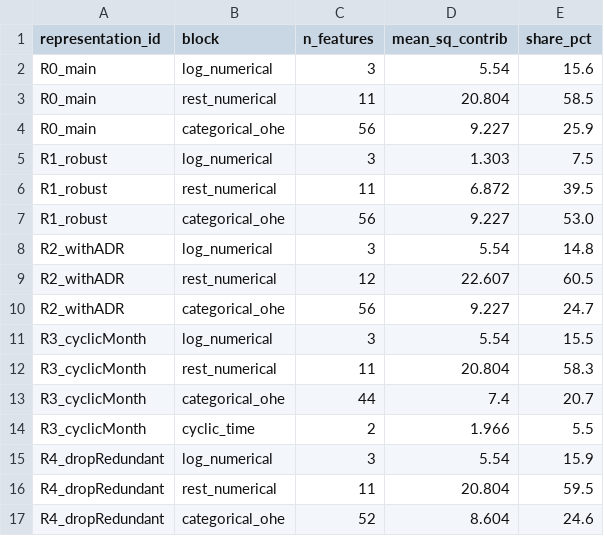
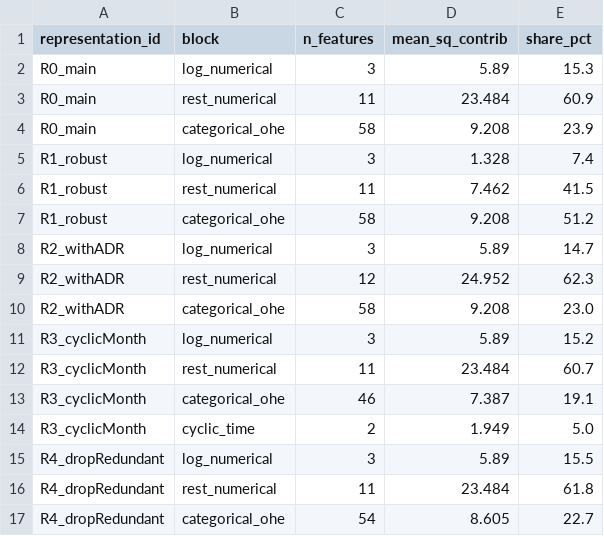
Before and after one commit to GuilhermeAQOS/UL-Project, a CSV file: tables/distance_contributions_per_rep.csv, drawn as a sheet.

```diff
--- a/tables/distance_contributions_per_rep.csv
+++ b/tables/distance_contributions_per_rep.csv
@@ -1,17 +1,17 @@
 representation_id,block,n_features,mean_sq_contrib,share_pct
-R0_main,log_numerical,3,5.54,15.6
-R0_main,rest_numerical,11,20.804,58.5
-R0_main,categorical_ohe,56,9.227,25.9
-R1_robust,log_numerical,3,1.303,7.5
-R1_robust,rest_numerical,11,6.872,39.5
-R1_robust,categorical_ohe,56,9.227,53.0
-R2_withADR,log_numerical,3,5.54,14.8
-R2_withADR,rest_numerical,12,22.607,60.5
-R2_withADR,categorical_ohe,56,9.227,24.7
-R3_cyclicMonth,log_numerical,3,5.54,15.5
-R3_cyclicMonth,rest_numerical,11,20.804,58.3
-R3_cyclicMonth,categorical_ohe,44,7.4,20.7
-R3_cyclicMonth,cyclic_time,2,1.966,5.5
-R4_dropRedundant,log_numerical,3,5.54,15.9
-R4_dropRedundant,rest_numerical,11,20.804,59.5
-R4_dropRedundant,categorical_ohe,52,8.604,24.6
+R0_main,log_numerical,3,5.89,15.3
+R0_main,rest_numerical,11,23.484,60.9
+R0_main,categorical_ohe,58,9.208,23.9
+R1_robust,log_numerical,3,1.328,7.4
+R1_robust,rest_numerical,11,7.462,41.5
+R1_robust,categorical_ohe,58,9.208,51.2
+R2_withADR,log_numerical,3,5.89,14.7
+R2_withADR,rest_numerical,12,24.952,62.3
+R2_withADR,categorical_ohe,58,9.208,23.0
+R3_cyclicMonth,log_numerical,3,5.89,15.2
+R3_cyclicMonth,rest_numerical,11,23.484,60.7
+R3_cyclicMonth,categorical_ohe,46,7.387,19.1
+R3_cyclicMonth,cyclic_time,2,1.949,5.0
+R4_dropRedundant,log_numerical,3,5.89,15.5
+R4_dropRedundant,rest_numerical,11,23.484,61.8
+R4_dropRedundant,categorical_ohe,54,8.605,22.7
```
Also changed, not shown: tables/anomaly_top20_baseline.csv, tables/anomaly_top20_robust.csv, 49 other files.
